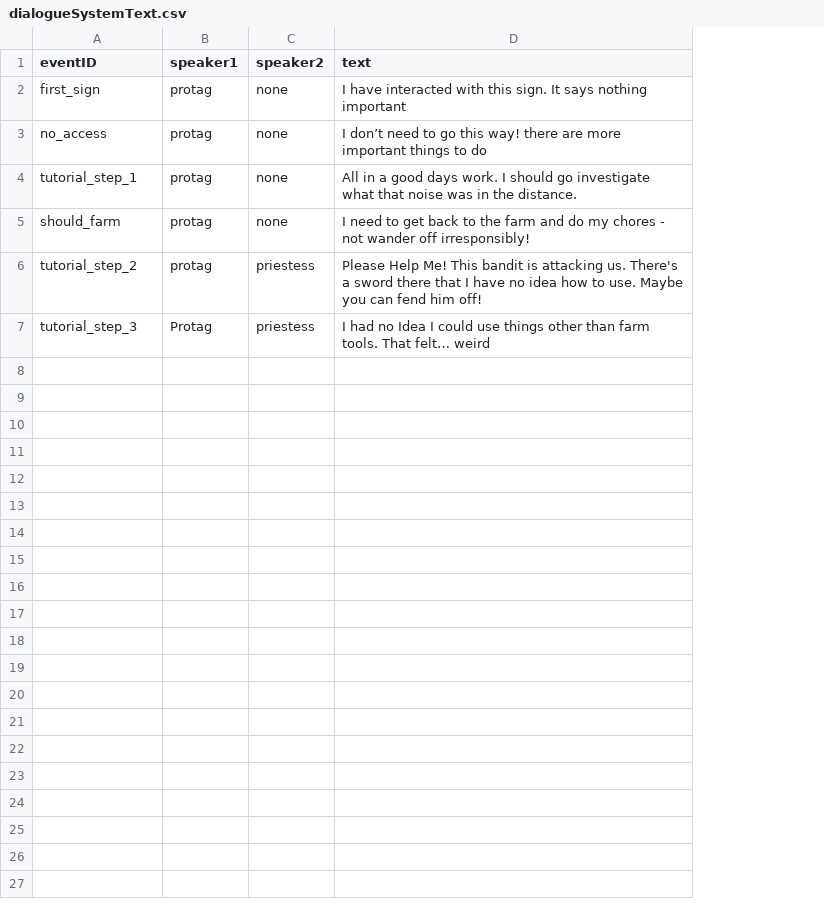
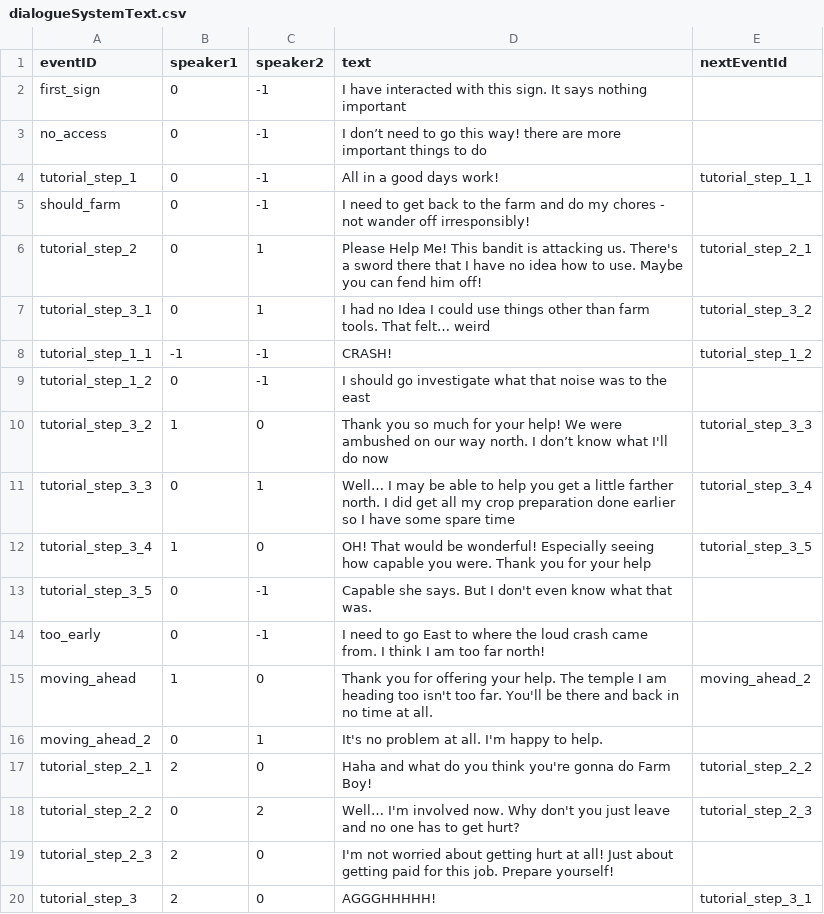
Before and after one commit to aroberts5127/PirateGameJam16, a CSV file: Assets/Resources/dialogueSystemText.csv, drawn as a sheet; addresses are those after the commit; the diff names each change by its address in the sheet, - before the commit and + after, or states it on an @@ line.

Commit message:
Message System Updated to handle extra text blocks in a chain, Render Farm set up for showing different Player Models. Priestess and Bandit Model Added.

```diff
--- a/Assets/Resources/dialogueSystemText.csv
+++ b/Assets/Resources/dialogueSystemText.csv
+column E (nextEventId), rows 4-6: tutorial_step_1_1 |  | tutorial_step_2_1; row 20: tutorial_step_3_1
-B2:B6 (speaker1): protag
+B2:B6 (speaker1): 0
-C2:C5 (speaker2): none
+C2:C5 (speaker2): -1
-D4 (text): …good days work. I should go investigate what that noise was in the distance.
+D4 (text): …good days work!
-C6 (speaker2): priestess
+C6 (speaker2): 1
+row 7: tutorial_step_3_1 | 0 | 1 | I had no Idea I could use things other than farm tools. That felt… weird | tutorial_step_3_2
+row 8: tutorial_step_1_1 | -1 | -1 | CRASH! | tutorial_step_1_2
+row 9: tutorial_step_1_2 | 0 | -1 | I should go investigate what that noise was to the east
+row 10: tutorial_step_3_2 | 1 | 0 | Thank you so much for your help! We were ambushed on our way north. I don’t know what I'll do now | tutorial_step_3_3
+row 11: tutorial_step_3_3 | 0 | 1 | Well… I may be able to help you get a little farther north. I did get all my crop preparation done earlier so I have some spare time | tutorial_step_3_4
+row 12: tutorial_step_3_4 | 1 | 0 | OH! That would be wonderful! Especially seeing how capable you were. Thank you for your help | tutorial_step_3_5
+row 13: tutorial_step_3_5 | 0 | -1 | Capable she says. But I don't even know what that was.
+row 14: too_early | 0 | -1 | I need to go East to where the loud crash came from. I think I am too far north!
+row 15: moving_ahead | 1 | 0 | Thank you for offering your help. The temple I am heading too isn't too far. You'll be there and back in no time at all. | moving_ahead_2
+row 16: moving_ahead_2 | 0 | 1 | It's no problem at all. I'm happy to help.
+row 17: tutorial_step_2_1 | 2 | 0 | Haha and what do you think you're gonna do Farm Boy! | tutorial_step_2_2
+row 18: tutorial_step_2_2 | 0 | 2 | Well… I'm involved now. Why don't you just leave and no one has to get hurt? | tutorial_step_2_3
+row 19: tutorial_step_2_3 | 2 | 0 | I'm not worried about getting hurt at all! Just about getting paid for this job. Prepare yourself!
-B20 (speaker1): Protag
+B20 (speaker1): 2
-C20 (speaker2): priestess
+C20 (speaker2): 0
-D20 (text): I had no Idea I could use things other than farm tools. That felt… weird
+D20 (text): AGGGHHHHH!
```
Also changed, not shown: 49 other files.
